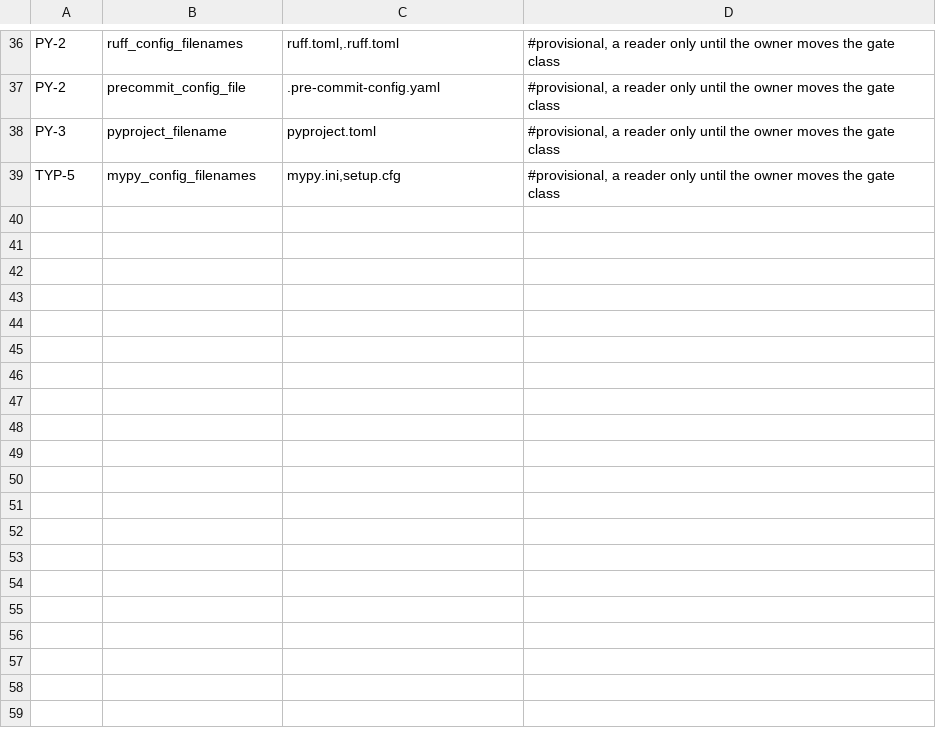
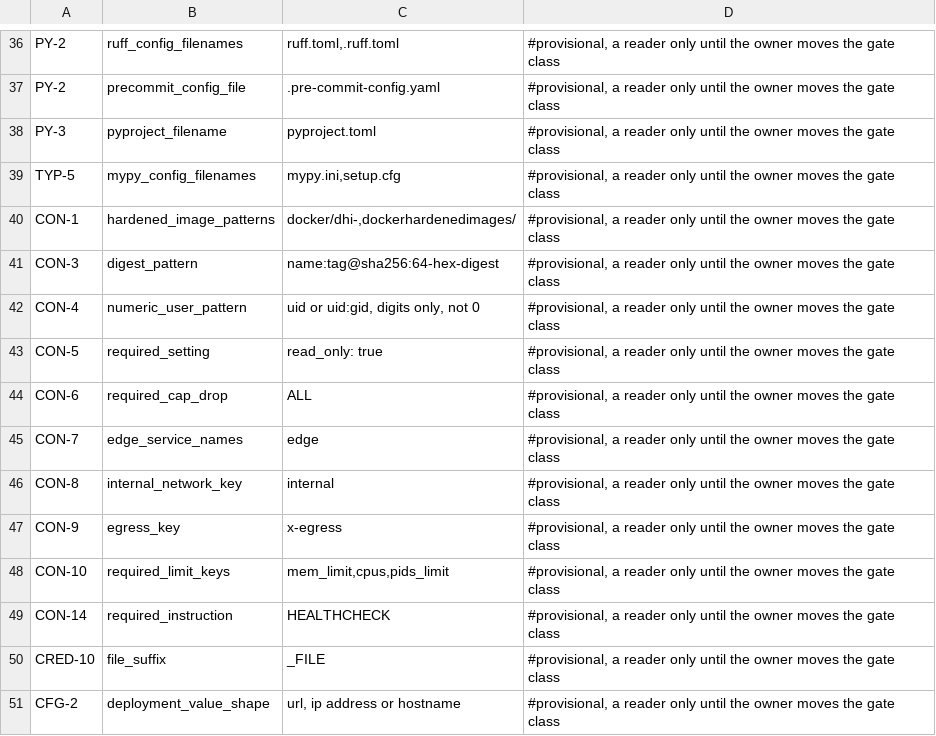
Before and after one commit to branchLeft/standards, a TSV file: tools/thresholds.tsv, drawn as a sheet; only a part is shown, gaps mark what is left out.

```diff
--- a/tools/thresholds.tsv
+++ b/tools/thresholds.tsv
@@ -39 +39,13 @@ PY-3	pyproject_filename	pyproject.toml	#provisional, a reader only until the own
 TYP-5	mypy_config_filenames	mypy.ini,setup.cfg	#provisional, a reader only until the owner moves the gate class
+CON-1	hardened_image_patterns	docker/dhi-,dockerhardenedimages/	#provisional, a reader only until the owner moves the gate class
+CON-3	digest_pattern	name:tag@sha256:64-hex-digest	#provisional, a reader only until the owner moves the gate class
+CON-4	numeric_user_pattern	uid or uid:gid, digits only, not 0	#provisional, a reader only until the owner moves the gate class
+CON-5	required_setting	read_only: true	#provisional, a reader only until the owner moves the gate class
+CON-6	required_cap_drop	ALL	#provisional, a reader only until the owner moves the gate class
+CON-7	edge_service_names	edge	#provisional, a reader only until the owner moves the gate class
+CON-8	internal_network_key	internal	#provisional, a reader only until the owner moves the gate class
+CON-9	egress_key	x-egress	#provisional, a reader only until the owner moves the gate class
+CON-10	required_limit_keys	mem_limit,cpus,pids_limit	#provisional, a reader only until the owner moves the gate class
+CON-14	required_instruction	HEALTHCHECK	#provisional, a reader only until the owner moves the gate class
+CRED-10	file_suffix	_FILE	#provisional, a reader only until the owner moves the gate class
+CFG-2	deployment_value_shape	url, ip address or hostname	#provisional, a reader only until the owner moves the gate class
```
Also changed, not shown: 36 other files.
